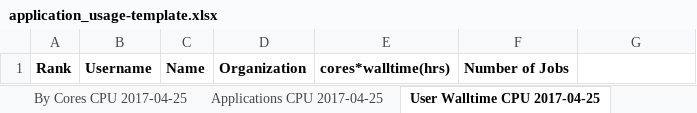
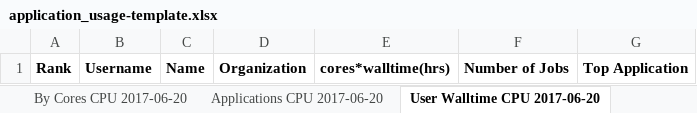
Before and after one commit to nick-wilson/hpc-usage-statistics, an Excel workbook: application_usage-template.xlsx, sheet User Walltime CPU 2017-06-20, drawn as a sheet; values as stored, in another font and other column widths than the file's, no borders; the diff names each change by its address in the sheet, - before the commit and + after, or states it on an @@ line.

Commit message:
Updated excel template and added top application for each user

```diff
--- a/application_usage-template.xlsx (sheet User Walltime CPU 2017-06-20)
+++ b/application_usage-template.xlsx (sheet User Walltime CPU 2017-06-20)
-sheet tab: By Cores CPU 2017-04-25
+sheet tab: By Cores CPU 2017-06-20
-sheet tab: Applications CPU 2017-04-25
+sheet tab: Applications CPU 2017-06-20
-sheet tab: User Walltime CPU 2017-04-25
+sheet tab: User Walltime CPU 2017-06-20
-G1: (empty)
+G1: Top Application
```
Also changed, not shown: sheet User Walltime GPU 2017-06-20, other sheet tabs, charts or pictures, 1 other file.
